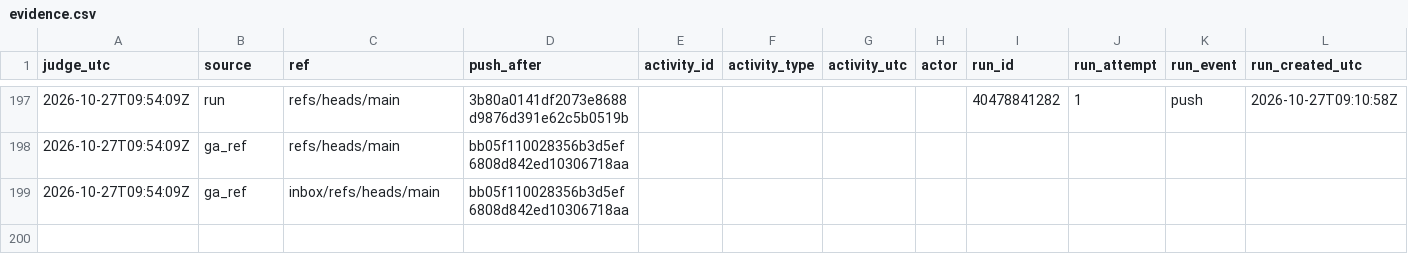
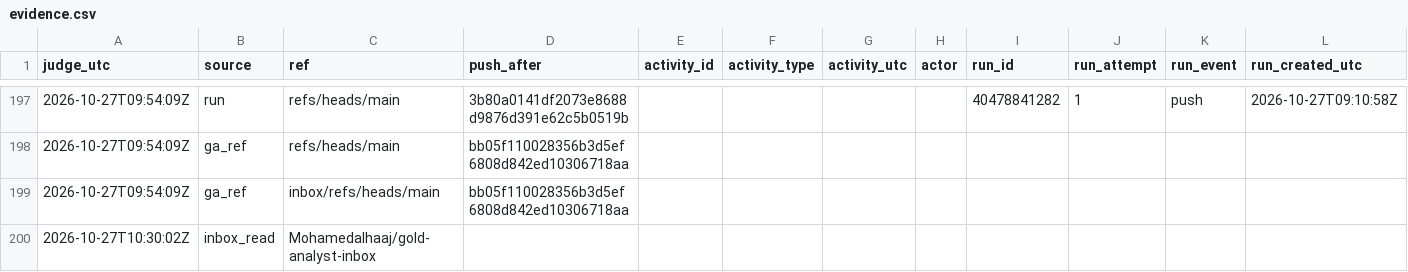
Before and after one commit to Mohamedalhaaj/gold-forward-watch, a CSV file: reports/judge_analyst/evidence.csv, drawn as a sheet; only a part is shown, gaps mark what is left out; rows hold the shown columns only; the diff names each change by its address in the sheet, - before the commit and + after, or states it on an @@ line.

```diff
--- a/reports/judge_analyst/evidence.csv
+++ b/reports/judge_analyst/evidence.csv
+row 200: 2026-10-27T10:30:02Z | inbox_read | Mohamedalhaaj/gold-analyst-inbox
```
Also changed, not shown: reports/judge_analyst/VERDICTS.csv, 3 other files.
